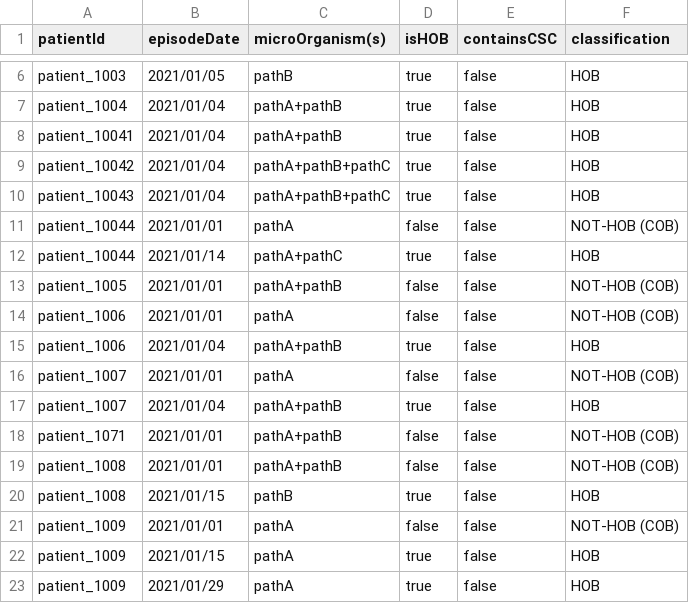
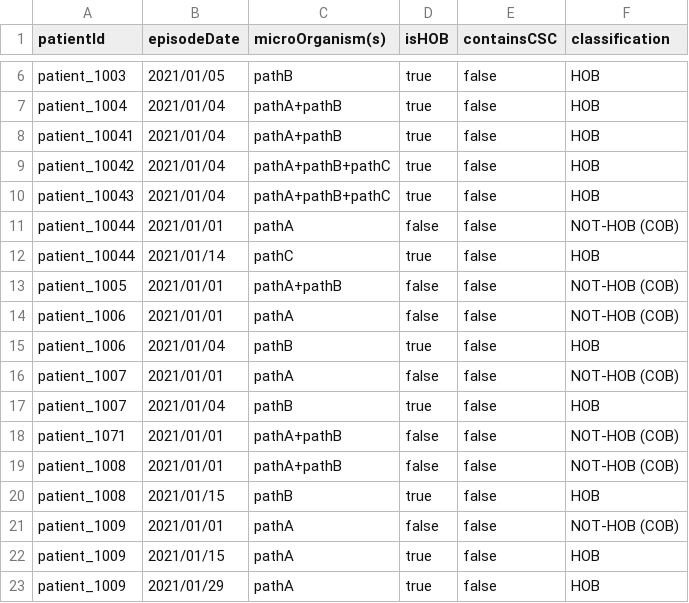
Before and after one commit to ddtxra/bsi-algo, a TSV file: praise-mds/hob-output-computed-including-cobs-and-solitary-commensals.tsv, drawn as a sheet; only a part is shown, gaps mark what is left out; the diff covers the shown part only.

```diff
--- a/praise-mds/hob-output-computed-including-cobs-and-solitary-commensals.tsv
+++ b/praise-mds/hob-output-computed-including-cobs-and-solitary-commensals.tsv
@@ -11,8 +11,8 @@ patient_10043	2021/01/04	pathA+pathB+pathC	true	false	HOB
 patient_10044	2021/01/01	pathA	false	false	NOT-HOB (COB)
-patient_10044	2021/01/14	pathA+pathC	true	false	HOB
+patient_10044	2021/01/14	pathC	true	false	HOB
 patient_1005	2021/01/01	pathA+pathB	false	false	NOT-HOB (COB)
 patient_1006	2021/01/01	pathA	false	false	NOT-HOB (COB)
-patient_1006	2021/01/04	pathA+pathB	true	false	HOB
+patient_1006	2021/01/04	pathB	true	false	HOB
 patient_1007	2021/01/01	pathA	false	false	NOT-HOB (COB)
-patient_1007	2021/01/04	pathA+pathB	true	false	HOB
+patient_1007	2021/01/04	pathB	true	false	HOB
 patient_1071	2021/01/01	pathA+pathB	false	false	NOT-HOB (COB)
```
Also changed, not shown: 3 added rows, 2 removed rows and 10 edited cells elsewhere in this file, praise-mds/blood-cultures-input.tsv, praise-mds/hob-output-computed-hobs-only.tsv, 5 other files.
